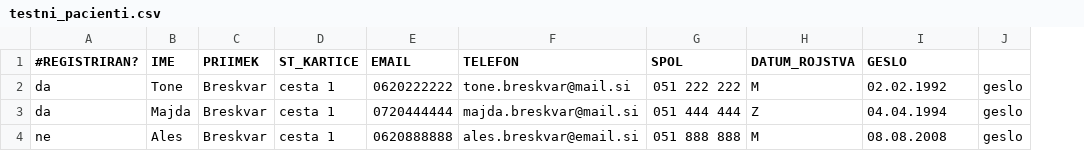
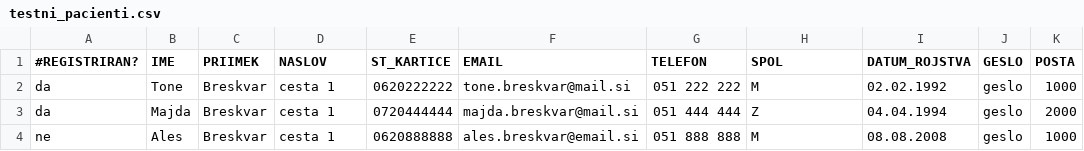
Before and after one commit to MaticBernik/Patronage, a CSV file: data_import/testni_pacienti.csv, drawn as a sheet; the diff names each change by its address in the sheet, - before the commit and + after, or states it on an @@ line.

Commit message:
popravki v bazi in import skripti

```diff
--- a/data_import/testni_pacienti.csv
+++ b/data_import/testni_pacienti.csv
+column K (POSTA), rows 2-4: 1000 | 2000 | 1000
-D1: ST_KARTICE
+D1: NASLOV
-E1: EMAIL
+E1: ST_KARTICE
-F1: TELEFON
+F1: EMAIL
-G1: SPOL
+G1: TELEFON
-H1: DATUM_ROJSTVA
+H1: SPOL
-I1: GESLO
+I1: DATUM_ROJSTVA
-J1: (empty)
+J1: GESLO
```
Also changed, not shown: data_import/testno_zdravnisko_osebje.csv, 3 other files.
